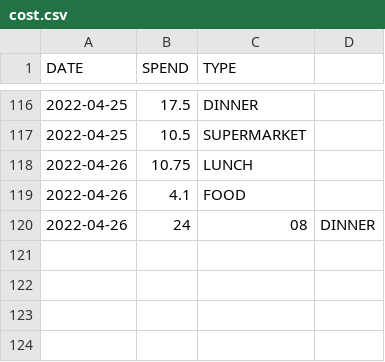
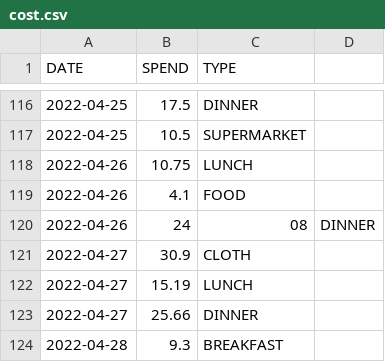
Before and after one commit to ZhangLe59151/sg-dataset, a CSV file: cost/cost.csv, drawn as a sheet; only a part is shown, gaps mark what is left out.

Commit message:
Update cost.csv

```diff
--- a/cost/cost.csv
+++ b/cost/cost.csv
@@ -120 +120,5 @@ DATE,SPEND,TYPE
 2022-04-26,24,08,DINNER
+2022-04-27,30.9,CLOTH
+2022-04-27,15.19,LUNCH
+2022-04-27,25.66,DINNER
+2022-04-28,9.3,BREAKFAST
```
